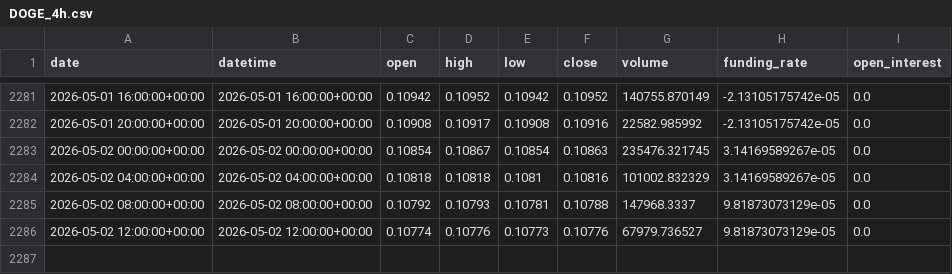
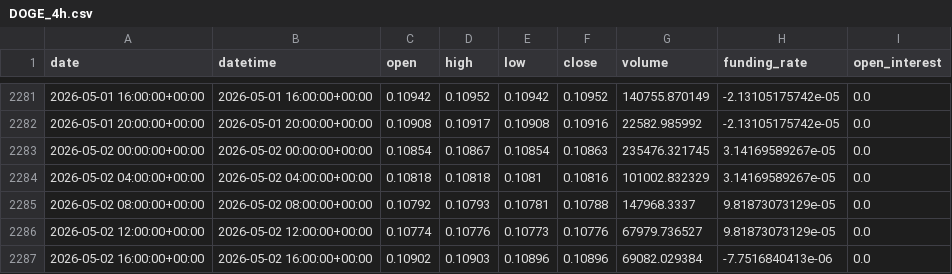
Before and after one commit to yuqiaowu/ai-crypto-agent, a CSV file: csv_data/DOGE_4h.csv, drawn as a sheet; only a part is shown, gaps mark what is left out; the diff names each change by its address in the sheet, - before the commit and + after, or states it on an @@ line.

```diff
--- a/csv_data/DOGE_4h.csv
+++ b/csv_data/DOGE_4h.csv
+row 2287: 2026-05-02 16:00:00+00:00 | 2026-05-02 16:00:00+00:00 | 0.10902 | 0.10903 | 0.10896 | 0.10896 | 69082.029384 | -7.7516840413e-06 | 0.0
```
Also changed, not shown: csv_data/BNB_4h.csv, csv_data/BTC_4h.csv, 21 other files.
